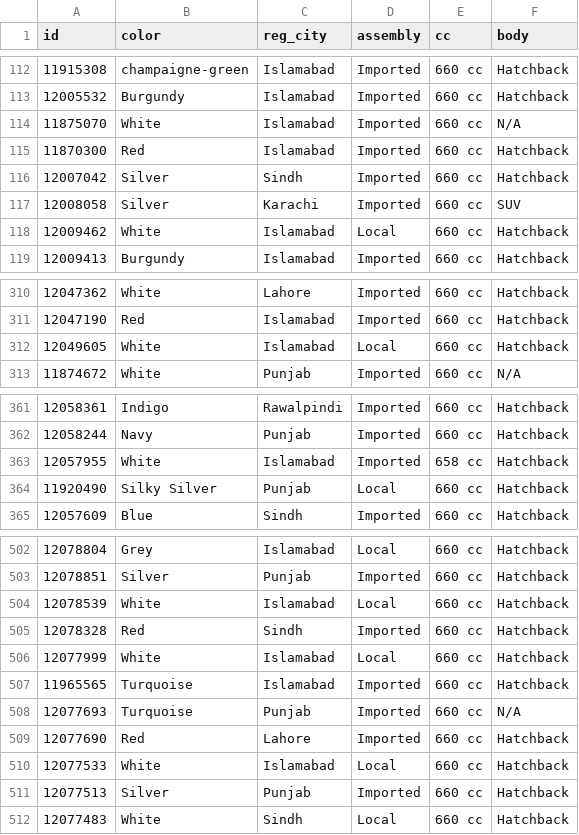
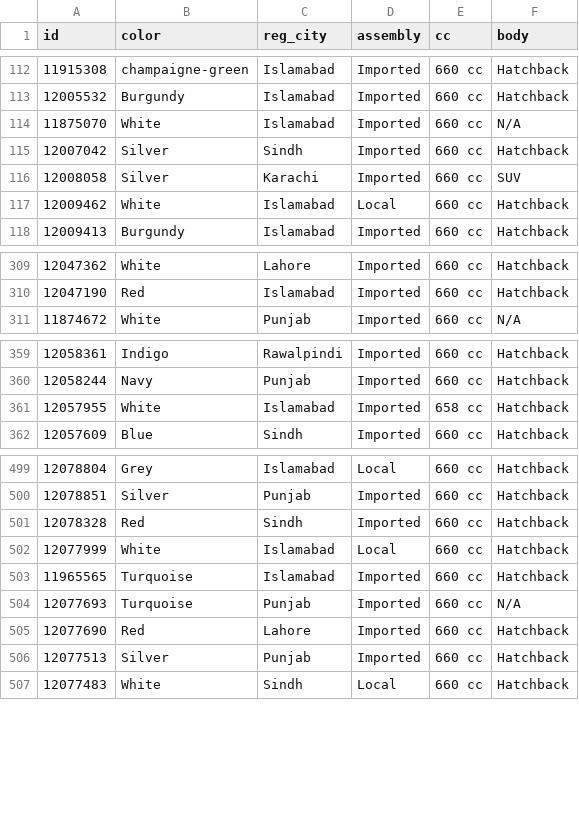
Before and after one commit to KodwareDotNet/UsedItemsScrapper, a CSV file: kei-tracker/raw/pw_detail.csv, drawn as a sheet; only a part is shown, gaps mark what is left out; removed rows and columns are numbered as before the commit, all else as after; the diff covers the shown part only; the diff names each change by its address in the sheet, - before the commit and + after, or states it on an @@ line.

```diff
--- a/kei-tracker/raw/pw_detail.csv
+++ b/kei-tracker/raw/pw_detail.csv
-row 115: 11870300 | Red | Islamabad | Imported | 660 cc | Hatchback
-row 312: 12049605 | White | Islamabad | Local | 660 cc | Hatchback
-row 364: 11920490 | Silky Silver | Punjab | Local | 660 cc | Hatchback
-row 504: 12078539 | White | Islamabad | Local | 660 cc | Hatchback
-row 510: 12077533 | White | Islamabad | Local | 660 cc | Hatchback
```
Also changed, not shown: 13 added rows and 12 removed rows elsewhere in this file, 2 other files.
